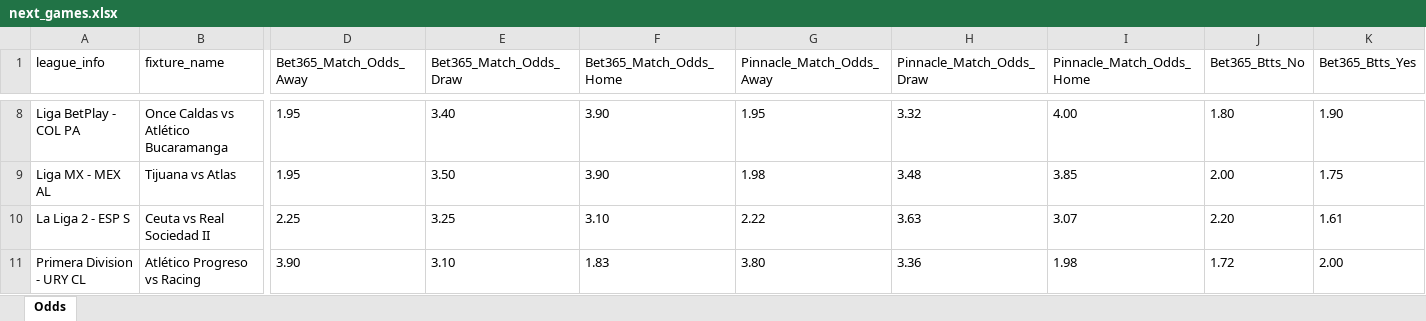
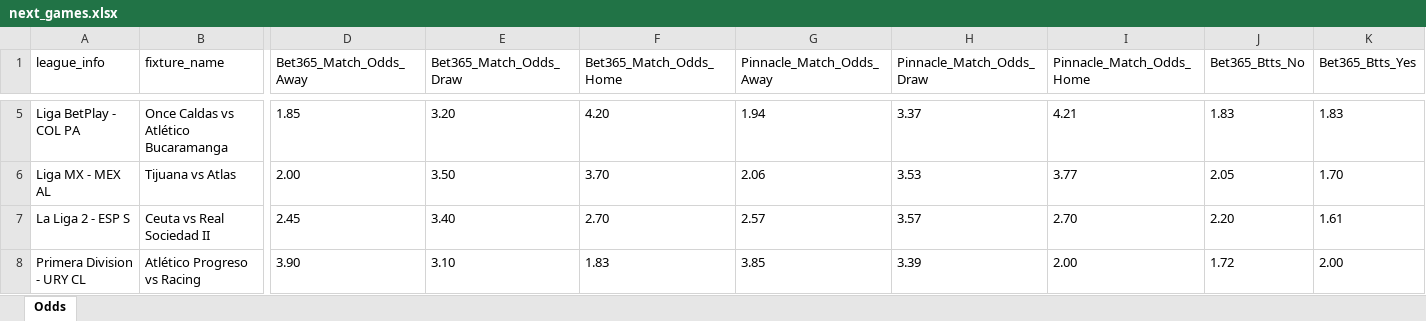
Before and after one commit to aimidas1/pinnacle_bet365_odds_data, an Excel workbook: data/season_2026/next_games/next_games.xlsx, sheet Odds, drawn as a sheet; only a part is shown, gaps mark what is left out; values as stored, in another font and other column widths than the file's, no borders; addresses are those after the commit; the diff covers the shown part only; the diff names each change by its address in the sheet, - before the commit and + after, or states it on an @@ line.

```diff
--- a/data/season_2026/next_games/next_games.xlsx (sheet Odds)
+++ b/data/season_2026/next_games/next_games.xlsx (sheet Odds)
-D5 (Bet365_Match_Odds_Away): 1.95
+D5 (Bet365_Match_Odds_Away): 1.85
-E5 (Bet365_Match_Odds_Draw): 3.40
+E5 (Bet365_Match_Odds_Draw): 3.20
-F5 (Bet365_Match_Odds_Home): 3.90
+F5 (Bet365_Match_Odds_Home): 4.20
-G5 (Pinnacle_Match_Odds_Away): 1.95
+G5 (Pinnacle_Match_Odds_Away): 1.94
-H5 (Pinnacle_Match_Odds_Draw): 3.32
+H5 (Pinnacle_Match_Odds_Draw): 3.37
-I5 (Pinnacle_Match_Odds_Home): 4.00
+I5 (Pinnacle_Match_Odds_Home): 4.21
-J5 (Bet365_Btts_No): 1.80
+J5 (Bet365_Btts_No): 1.83
-K5 (Bet365_Btts_Yes): 1.90
+K5 (Bet365_Btts_Yes): 1.83
-D6 (Bet365_Match_Odds_Away): 1.95
+D6 (Bet365_Match_Odds_Away): 2.00
-F6 (Bet365_Match_Odds_Home): 3.90
+F6 (Bet365_Match_Odds_Home): 3.70
-G6 (Pinnacle_Match_Odds_Away): 1.98
+G6 (Pinnacle_Match_Odds_Away): 2.06
-H6 (Pinnacle_Match_Odds_Draw): 3.48
+H6 (Pinnacle_Match_Odds_Draw): 3.53
-I6 (Pinnacle_Match_Odds_Home): 3.85
+I6 (Pinnacle_Match_Odds_Home): 3.77
-J6 (Bet365_Btts_No): 2.00
+J6 (Bet365_Btts_No): 2.05
-K6 (Bet365_Btts_Yes): 1.75
+K6 (Bet365_Btts_Yes): 1.70
-D7 (Bet365_Match_Odds_Away): 2.25
+D7 (Bet365_Match_Odds_Away): 2.45
-E7 (Bet365_Match_Odds_Draw): 3.25
+E7 (Bet365_Match_Odds_Draw): 3.40
-F7 (Bet365_Match_Odds_Home): 3.10
+F7 (Bet365_Match_Odds_Home): 2.70
-G7 (Pinnacle_Match_Odds_Away): 2.22
+G7 (Pinnacle_Match_Odds_Away): 2.57
-H7 (Pinnacle_Match_Odds_Draw): 3.63
+H7 (Pinnacle_Match_Odds_Draw): 3.57
-I7 (Pinnacle_Match_Odds_Home): 3.07
+I7 (Pinnacle_Match_Odds_Home): 2.70
-G8 (Pinnacle_Match_Odds_Away): 3.80
+G8 (Pinnacle_Match_Odds_Away): 3.85
-H8 (Pinnacle_Match_Odds_Draw): 3.36
+H8 (Pinnacle_Match_Odds_Draw): 3.39
-I8 (Pinnacle_Match_Odds_Home): 1.98
+I8 (Pinnacle_Match_Odds_Home): 2.00
```
Also changed, not shown: 6 added rows, 3 removed rows and 269 edited cells elsewhere in this sheet.
